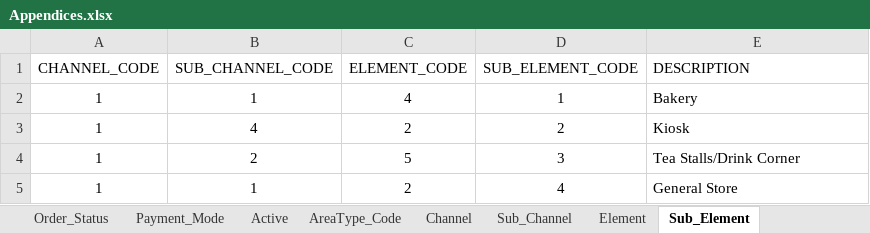
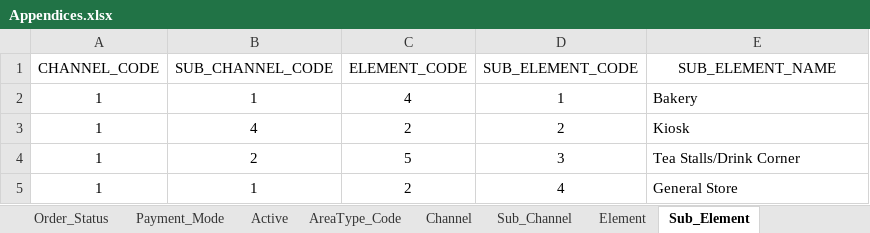
Before and after one commit to danishdata/ids-notebooks, an Excel workbook: Appendices.xlsx, sheet Sub_Element, drawn as a sheet; only a part is shown; values as stored, in another font and other column widths than the file's, no borders; the diff names each change by its address in the sheet, - before the commit and + after, or states it on an @@ line.

```diff
--- a/Appendices.xlsx (sheet Sub_Element)
+++ b/Appendices.xlsx (sheet Sub_Element)
-E1: DESCRIPTION
+E1: SUB_ELEMENT_NAME
-E1 alignment: left
+E1 alignment: center
```
Also changed, not shown: sheet Data_Dictionary_New, sheet Sub_Channel, sheet Element, 1 other file.
